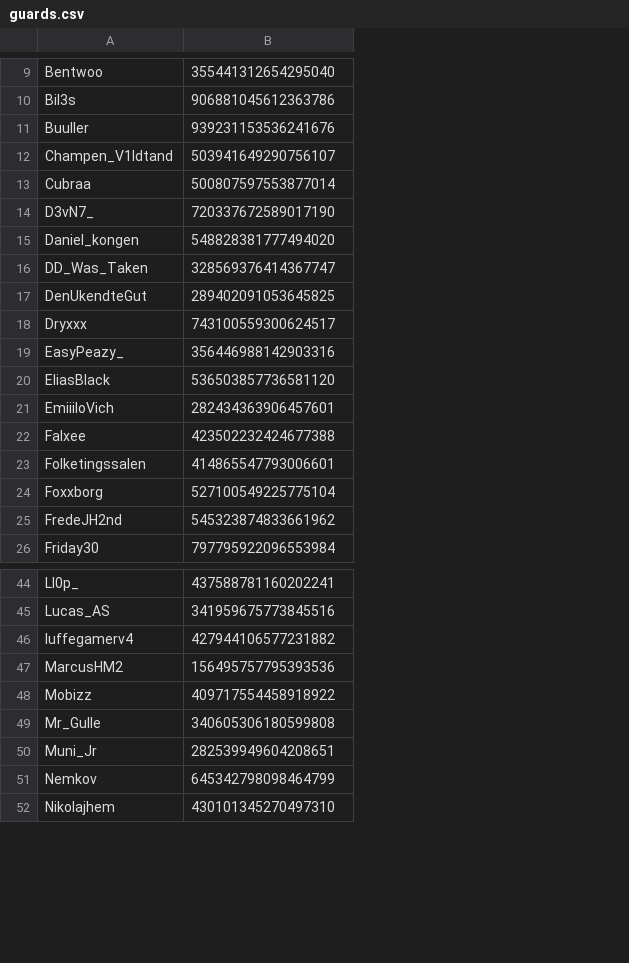
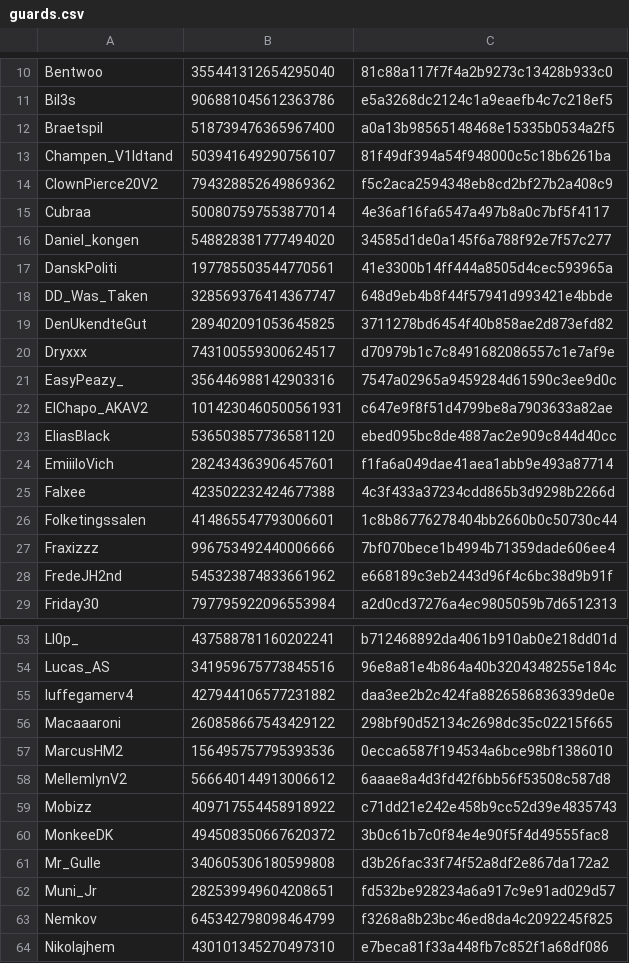
Before and after one commit to WildTooth/FreakyVille-General-Data, a CSV file: guards/guards.csv, drawn as a sheet; only a part is shown, gaps mark what is left out; removed rows and columns are numbered as before the commit, all else as after; the diff covers the shown part only; the diff names each change by its address in the sheet, - before the commit and + after, or states it on an @@ line.

```diff
--- a/guards/guards.csv
+++ b/guards/guards.csv
+column C, rows 10-11: 81c88a117f7f4a2b9273c13428b933c0 | e5a3268dc2124c1a9eaefb4c7c218ef5; row 13: 81f49df394a54f948000c5c18b6261ba; rows 15-16: 4e36af16fa6547a497b8a0c7bf5f4117 | 34585d1de0a145f6a788f92e7f57c277; rows 18-21: 648d9eb4b8f44f57941d993421e4bbde | 3711278bd6454f40b858ae2d873efd82 | d70979b1c7c8491682086557c1e7af9e | 7547a02965a9459284d61590c3ee9d0c; rows 23-26: ebed095bc8de4887ac2e909c844d40cc | f1fa6a049dae41aea1abb9e493a87714 | 4c3f433a37234cdd865b3d9298b2266d | 1c8b86776278404bb2660b0c50730c44; rows 28-29: e668189c3eb2443d96f4c6bc38d9b91f | a2d0cd37276a4ec9805059b7d6512313; rows 53-55: b712468892da4061b910ab0e218dd01d | 96e8a81e4b864a40b3204348255e184c | daa3ee2b2c424fa8826586836339de0e; row 57: 0ecca6587f194534a6bce98bf1386010; row 59: c71dd21e242e458b9cc52d39e4835743; rows 61-64: d3b26fac33f74f52a8df2e867da172a2 | fd532be928234a6a917c9e91ad029d57 | f3268a8b23bc46ed8da4c2092245f825 | e7beca81f33a448fb7c852f1a68df086
-row 11: Buuller | 939231153536241676
+row 12: Braetspil | 518739476365967400 | a0a13b98565148468e15335b0534a2f5
+row 14: ClownPierce20V2 | 794328852649869362 | f5c2aca2594348eb8cd2bf27b2a408c9
-row 14: D3vN7_ | 720337672589017190
+row 17: DanskPoliti | 197785503544770561 | 41e3300b14ff444a8505d4cec593965a
+row 22: ElChapo_AKAV2 | 1014230460500561931 | c647e9f8f51d4799be8a7903633a82ae
-row 24: Foxxborg | 527100549225775104
+row 27: Fraxizzz | 996753492440006666 | 7bf070bece1b4994b71359dade606ee4
+row 56: Macaaaroni | 260858667543429122 | 298bf90d52134c2698dc35c02215f665
+row 58: MellemlynV2 | 566640144913006612 | 6aaae8a4d3fd42f6bb56f53508c587d8
+row 60: MonkeeDK | 494508350667620372 | 3b0c61b7c0f84e4e90f5f4d49555fac8
```
Also changed, not shown: 15 added rows, 5 removed rows, 1 moved row and 1 edited cell elsewhere in this file.
